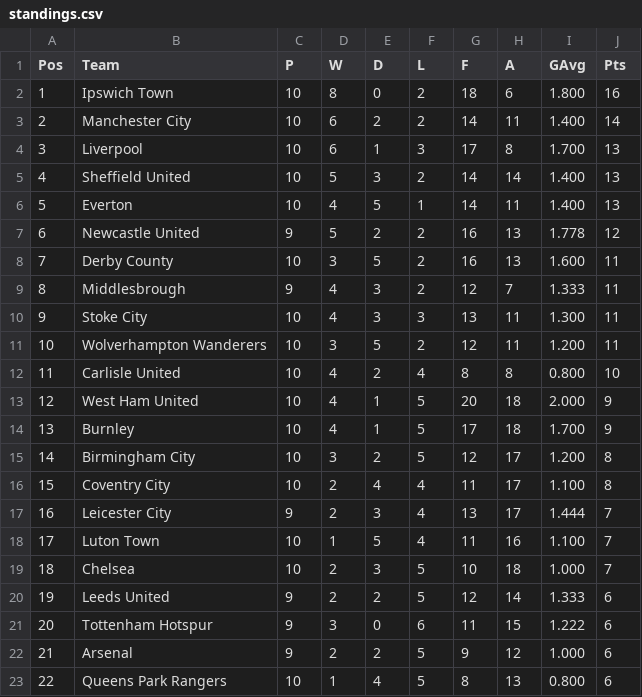
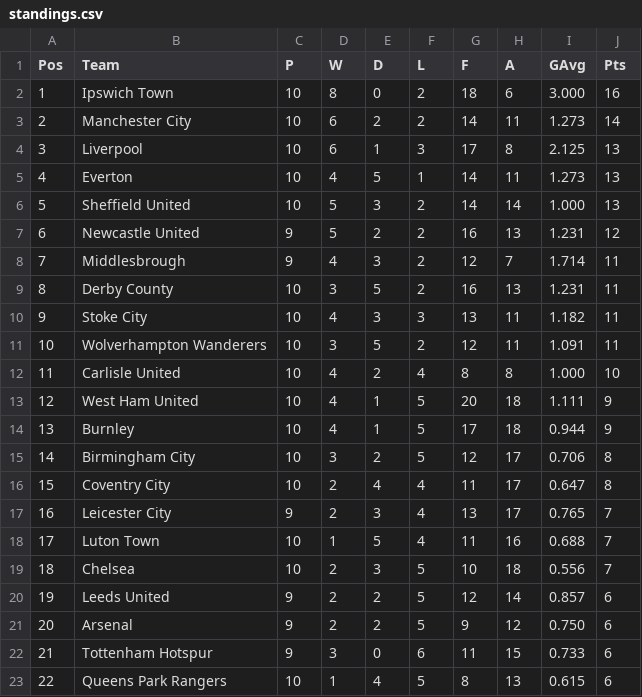
Before and after one commit to JaydinCodes/footbalLeague, a CSV file: output/standings.csv, drawn as a sheet; removed rows and columns are numbered as before the commit, all else as after; the diff names each change by its address in the sheet, - before the commit and + after, or states it on an @@ line.

```diff
--- a/output/standings.csv
+++ b/output/standings.csv
-I2 (GAvg): 1.800
+I2 (GAvg): 3.000
-I3 (GAvg): 1.400
+I3 (GAvg): 1.273
-I4 (GAvg): 1.700
+I4 (GAvg): 2.125
-row 5: 4 | Sheffield United | 10 | 5 | 3 | 2 | 14 | 14 | 1.400 | 13
@@ column A (Pos) renumbered between rows 5 and 21 @@
-I5 (GAvg): 1.400
+I5 (GAvg): 1.273
+row 6: 5 | Sheffield United | 10 | 5 | 3 | 2 | 14 | 14 | 1.000 | 13
-I7 (GAvg): 1.778
+I7 (GAvg): 1.231
-row 8: 7 | Derby County | 10 | 3 | 5 | 2 | 16 | 13 | 1.600 | 11
-I8 (GAvg): 1.333
+I8 (GAvg): 1.714
+row 9: 8 | Derby County | 10 | 3 | 5 | 2 | 16 | 13 | 1.231 | 11
-I10 (GAvg): 1.300
+I10 (GAvg): 1.182
-I11 (GAvg): 1.200
+I11 (GAvg): 1.091
-I12 (GAvg): 0.800
+I12 (GAvg): 1.000
-I13 (GAvg): 2.000
+I13 (GAvg): 1.111
-I14 (GAvg): 1.700
+I14 (GAvg): 0.944
-I15 (GAvg): 1.200
+I15 (GAvg): 0.706
-I16 (GAvg): 1.100
+I16 (GAvg): 0.647
-I17 (GAvg): 1.444
+I17 (GAvg): 0.765
-I18 (GAvg): 1.100
+I18 (GAvg): 0.688
-I19 (GAvg): 1.000
+I19 (GAvg): 0.556
-I20 (GAvg): 1.333
+I20 (GAvg): 0.857
-row 21: 20 | Tottenham Hotspur | 9 | 3 | 0 | 6 | 11 | 15 | 1.222 | 6
-I21 (GAvg): 1.000
+I21 (GAvg): 0.750
+row 22: 21 | Tottenham Hotspur | 9 | 3 | 0 | 6 | 11 | 15 | 0.733 | 6
-I23 (GAvg): 0.800
+I23 (GAvg): 0.615
```
Also changed, not shown: 15 other files.
